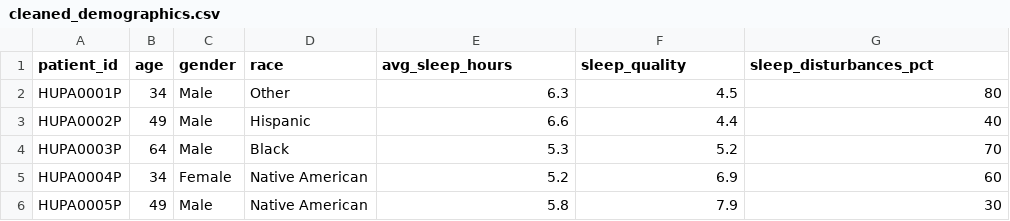
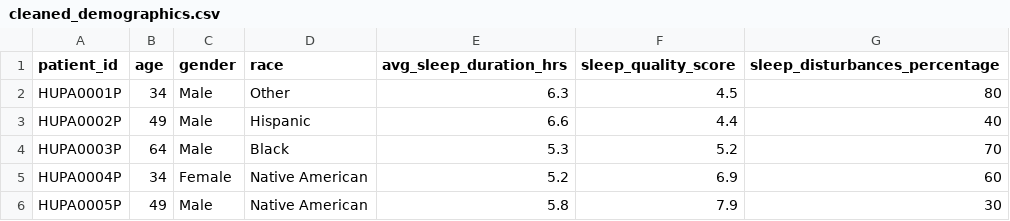
Before and after one commit to mayababuji/Team11_PyQuesters_PythonHackathon_August25, a CSV file: Divya/cleaned_demographics.csv, drawn as a sheet; only a part is shown.

Commit message:
Add cleaned patient data, demographics, and data cleaning notebook

```diff
--- a/Divya/cleaned_demographics.csv
+++ b/Divya/cleaned_demographics.csv
@@ -1,2 +1,2 @@
-patient_id,age,gender,race,avg_sleep_hours,sleep_quality,sleep_disturbances_pct
+patient_id,age,gender,race,avg_sleep_duration_hrs,sleep_quality_score,sleep_disturbances_percentage
 HUPA0001P,34,Male,Other,6.3,4.5,80
```
Also changed, not shown: 2 other files.
